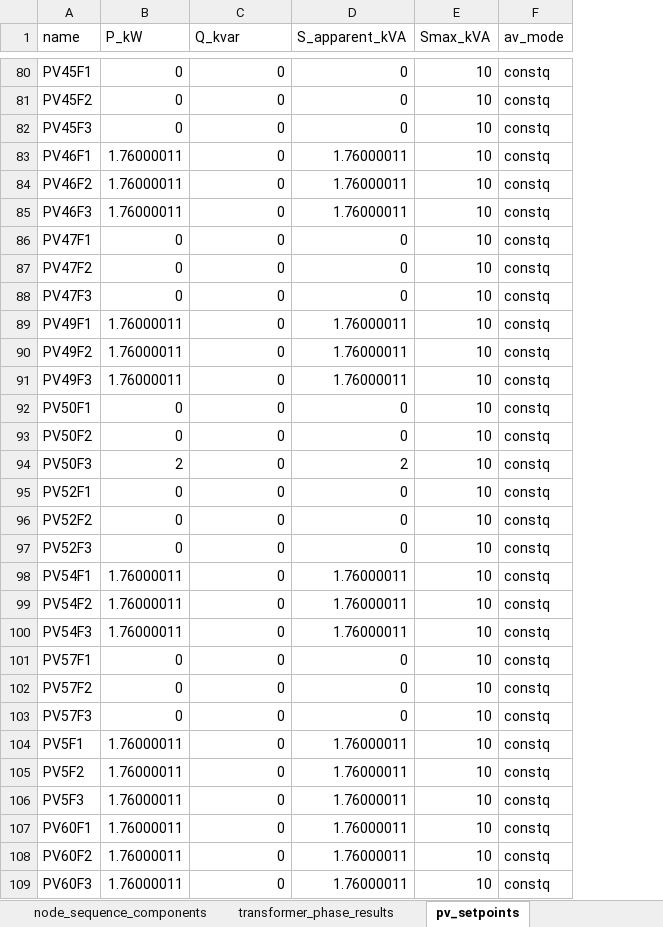
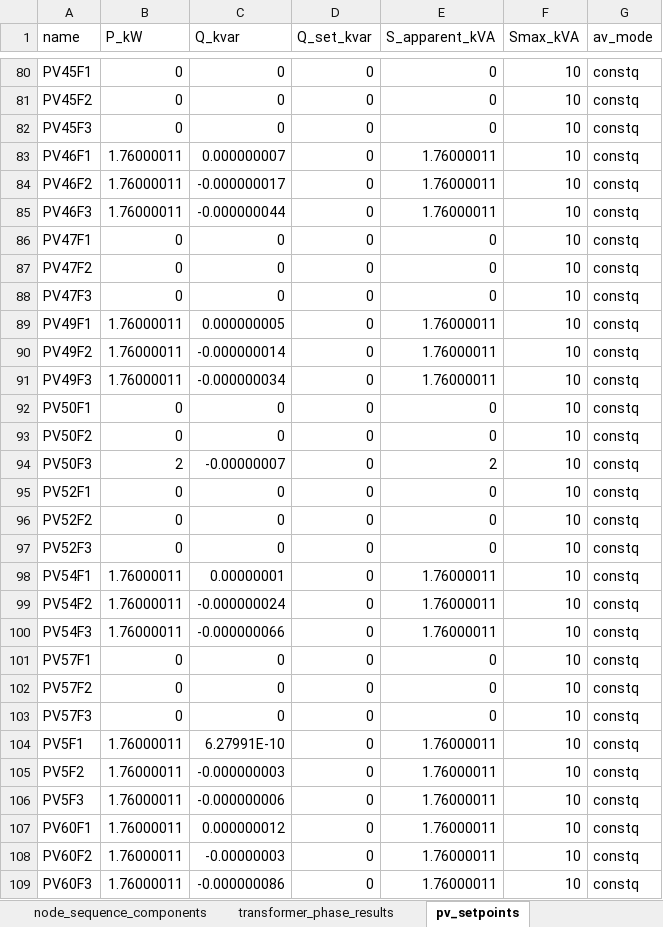
Before and after one commit to dprzepiorka/ZET26, an Excel workbook: results_base_case.xlsx, sheet pv_setpoints, drawn as a sheet; only a part is shown, gaps mark what is left out; values as stored, in another font and other column widths than the file's, no borders; the diff covers the shown part only; the diff names each change by its address in the sheet, - before the commit and + after, or states it on an @@ line.

```diff
--- a/results_base_case.xlsx (sheet pv_setpoints)
+++ b/results_base_case.xlsx (sheet pv_setpoints)
+column D (Q_set_kvar), rows 80-109: all 0
-C83 (Q_kvar): 0
+C83 (Q_kvar): 0.000000007
-C84 (Q_kvar): 0
+C84 (Q_kvar): -0.000000017
-C85 (Q_kvar): 0
+C85 (Q_kvar): -0.000000044
-C89 (Q_kvar): 0
+C89 (Q_kvar): 0.000000005
-C90 (Q_kvar): 0
+C90 (Q_kvar): -0.000000014
-C91 (Q_kvar): 0
+C91 (Q_kvar): -0.000000034
-C94 (Q_kvar): 0
+C94 (Q_kvar): -0.00000007
-C98 (Q_kvar): 0
+C98 (Q_kvar): 0.00000001
-C99 (Q_kvar): 0
+C99 (Q_kvar): -0.000000024
-C100 (Q_kvar): 0
+C100 (Q_kvar): -0.000000066
-C104 (Q_kvar): 0
+C104 (Q_kvar): 6.27991E-10
-C105 (Q_kvar): 0
+C105 (Q_kvar): -0.000000003
-C106 (Q_kvar): 0
+C106 (Q_kvar): -0.000000006
-C107 (Q_kvar): 0
+C107 (Q_kvar): 0.000000012
-C108 (Q_kvar): 0
+C108 (Q_kvar): -0.00000003
-C109 (Q_kvar): 0
+C109 (Q_kvar): -0.000000086
```
Also changed, not shown: 64 edited cells elsewhere in this sheet, sheet indicators, sheet transformer_phase_results, sheet storage_input, sheet storage_setpoints, other sheet tabs, results_local_transformer_flow_control.xlsx, results_local_voltage_control.xlsx, 12 other files.
